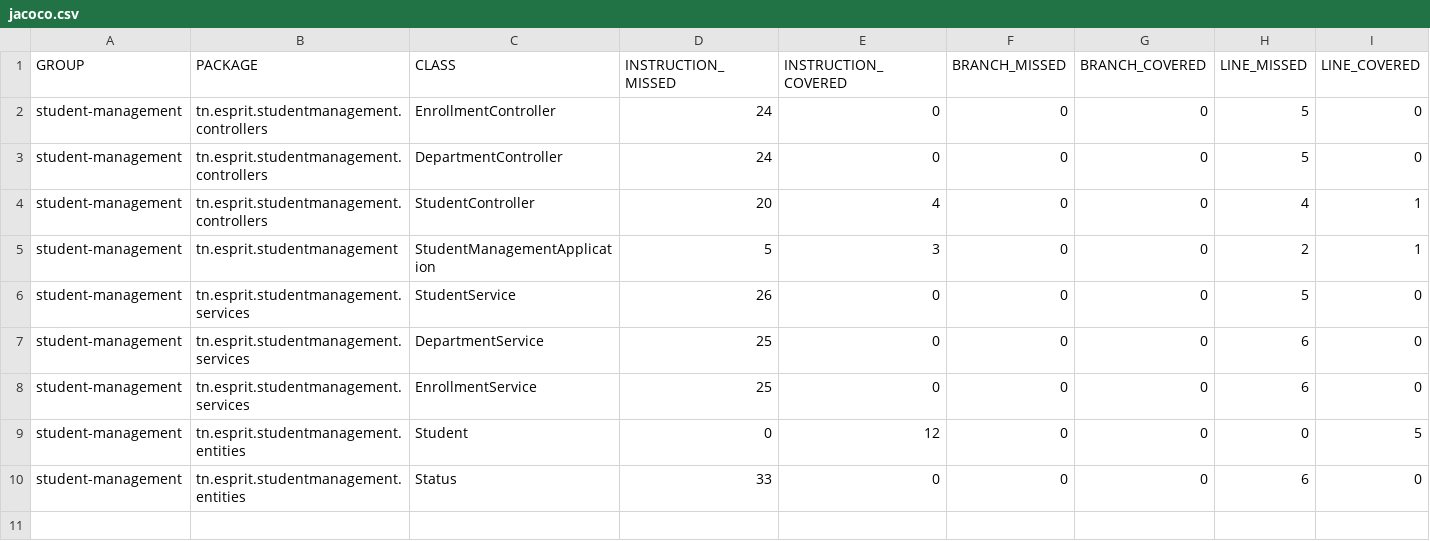
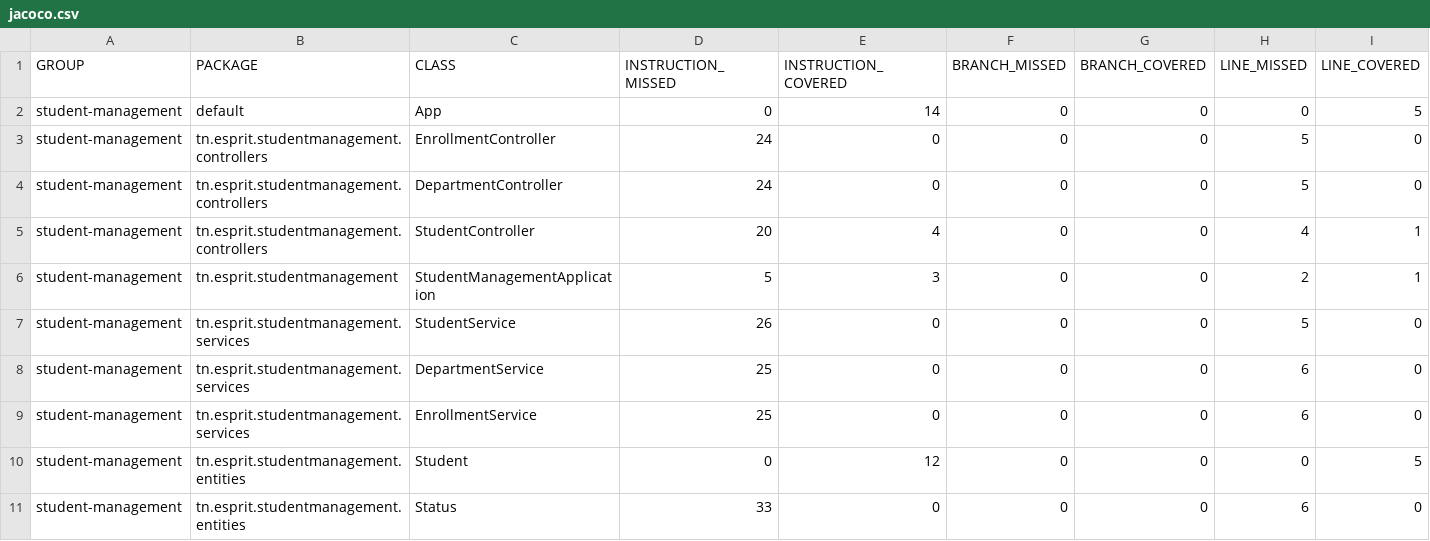
Before and after one commit to kaaboura12/devopsatelier, a CSV file: target/site/jacoco/jacoco.csv, drawn as a sheet; only a part is shown; rows hold the shown columns only; the diff names each change by its address in the sheet, - before the commit and + after, or states it on an @@ line.

```diff
--- a/target/site/jacoco/jacoco.csv
+++ b/target/site/jacoco/jacoco.csv
+row 2: student-management | default | App | 0 | 14 | 0 | 0 | 0 | 5
```
Also changed, not shown: 57 other files.
